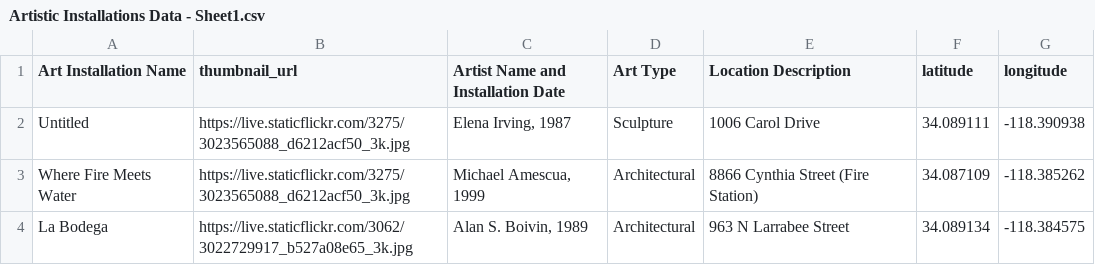
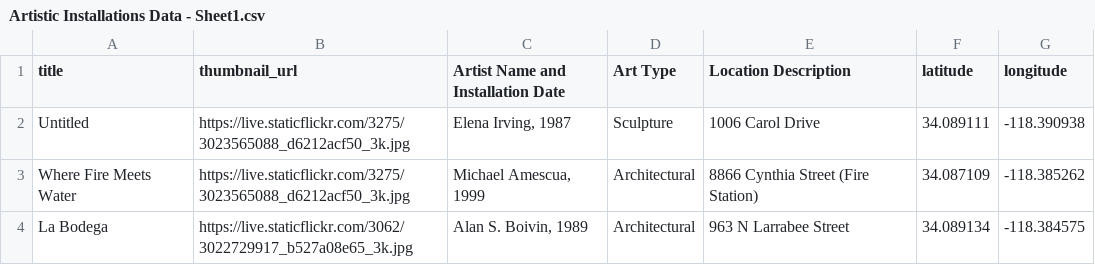
Before and after one commit to MaryJaneHowland/DH151, a CSV file: Data/Artistic Installations Data - Sheet1.csv, drawn as a sheet; only a part is shown.

Commit message:
Update Artistic Installations Data - Sheet1.csv

```diff
--- a/Data/Artistic Installations Data - Sheet1.csv
+++ b/Data/Artistic Installations Data - Sheet1.csv
@@ -1,2 +1,2 @@
-Art Installation Name,thumbnail_url,Artist Name and Installation Date,Art Type,Location Description,latitude,longitude
+title,thumbnail_url,Artist Name and Installation Date,Art Type,Location Description,latitude,longitude
 Untitled,https://live.staticflickr.com/3275/3023565088_d6212acf50_3k.jpg,"Elena Irving, 1987",Sculpture,1006 Carol Drive,34.089111,-118.390938
```
